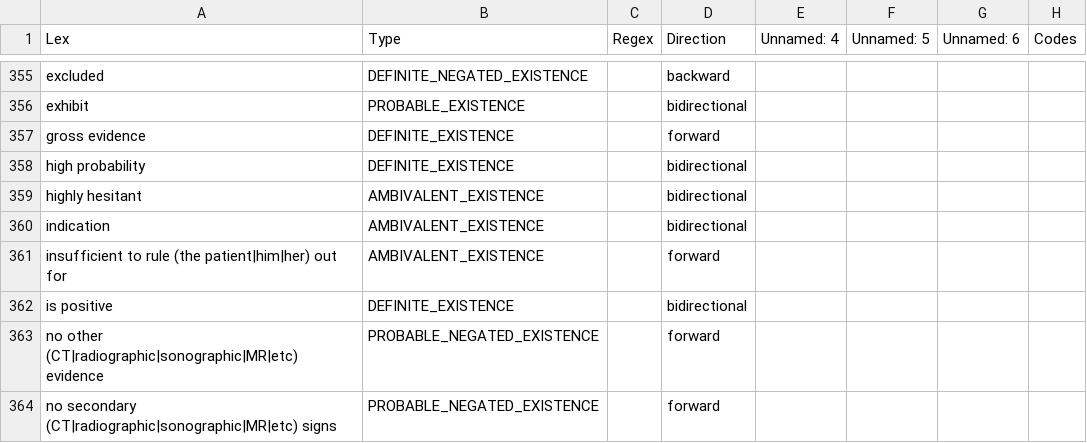
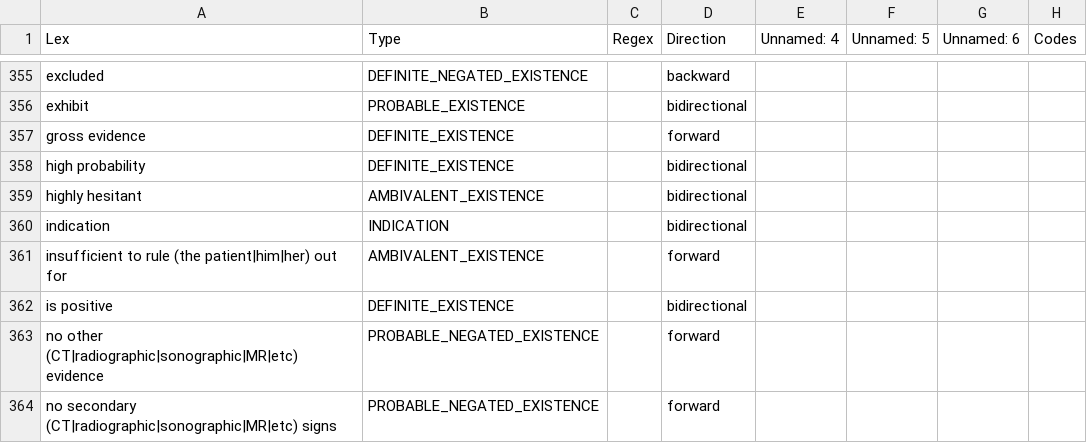
Before and after one commit to abchapman93/info_3700_fall_2019, a TSV file: module_9_nlp/KB/pneumonia_modifiers.tsv, drawn as a sheet; only a part is shown, gaps mark what is left out.

```diff
--- a/module_9_nlp/KB/pneumonia_modifiers.tsv
+++ b/module_9_nlp/KB/pneumonia_modifiers.tsv
@@ -359,3 +359,3 @@ high probability	DEFINITE_EXISTENCE		bidirectional
 highly hesitant	AMBIVALENT_EXISTENCE		bidirectional				
-indication	AMBIVALENT_EXISTENCE		bidirectional				
+indication	INDICATION		bidirectional				
 insufficient to rule (the patient|him|her) out for	AMBIVALENT_EXISTENCE		forward				
```
Also changed, not shown: 6 other files.
